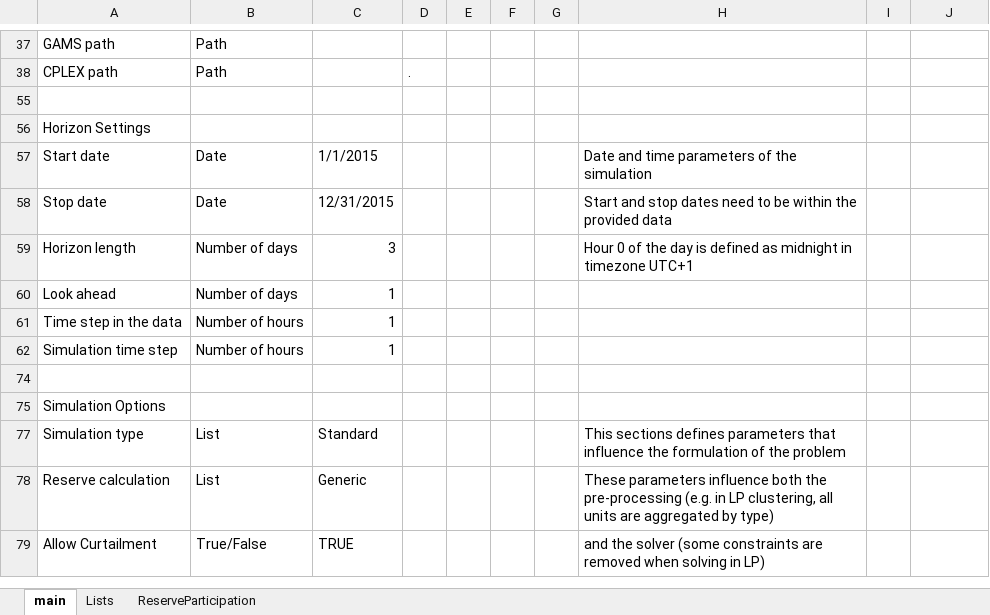
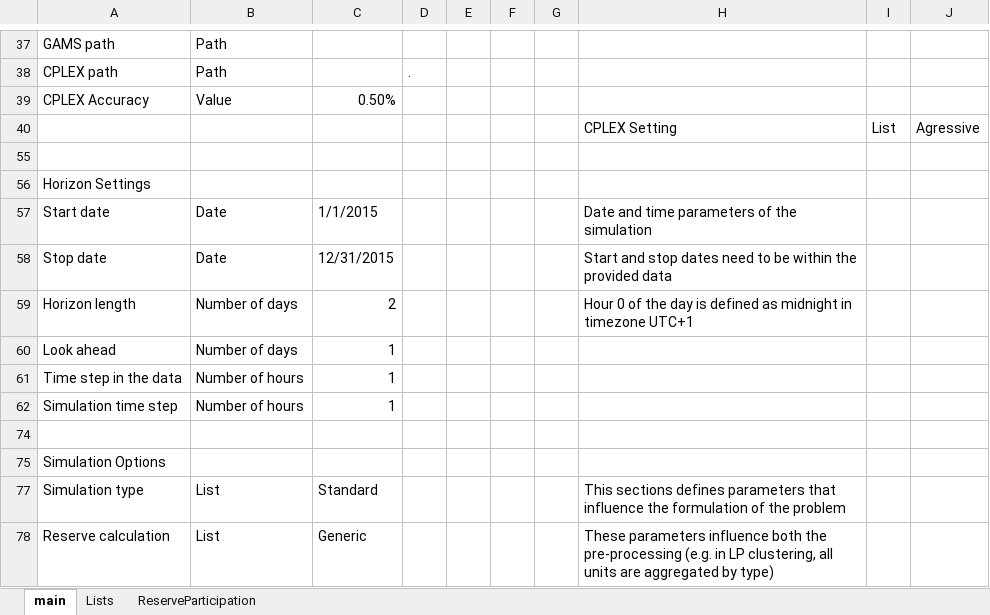
Before and after one commit to energy-modelling-toolkit/Dispa-LINK, an Excel workbook: ConfigFiles/Config_EnergyScope.xlsx, sheet main, drawn as a sheet; only a part is shown, gaps mark what is left out; the shorter side is filled out with more unchanged rows; values as stored, in another font and other column widths than the file's, no cell formats; conditional formats not drawn; the diff names each change by its address in the sheet, - before the commit and + after, or states it on an @@ line.

```diff
--- a/ConfigFiles/Config_EnergyScope.xlsx (sheet main)
+++ b/ConfigFiles/Config_EnergyScope.xlsx (sheet main)
+row 39: CPLEX Accuracy | Value | 0.50%
+row 40:  |  |  |  |  |  |  | CPLEX Setting | List | Agressive
-C59: 3
+C59: 2
```
Also changed, not shown: cell formats, ConfigFiles/Config_EnergyScope_BS.xlsx, 8 other files.
